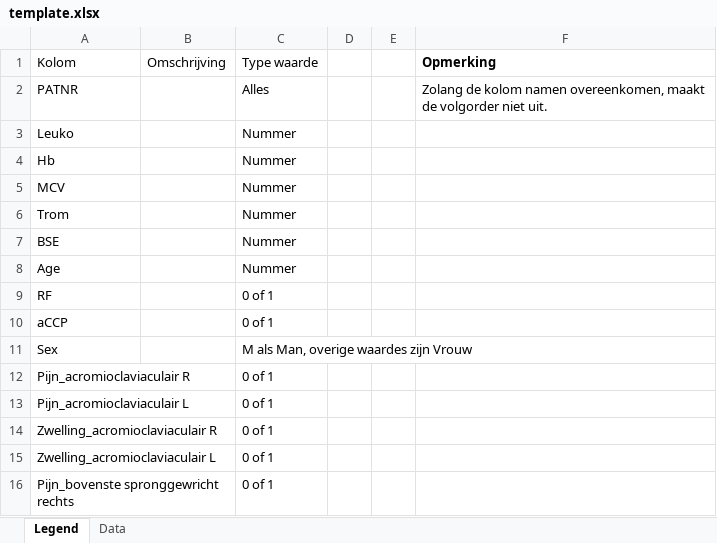
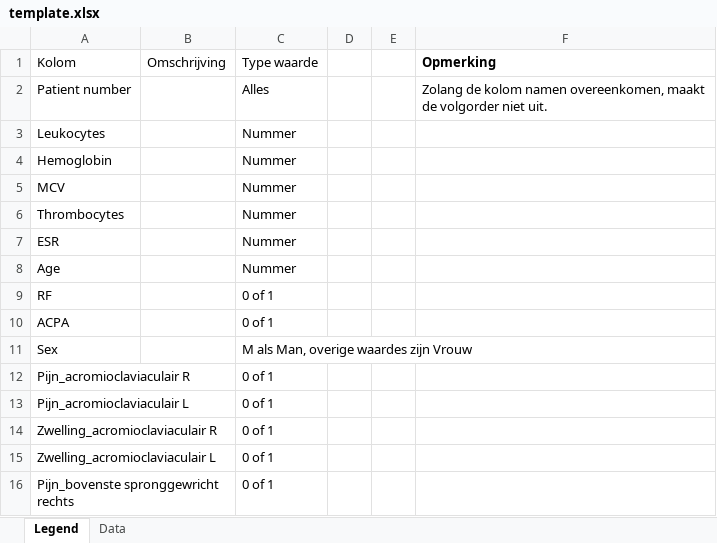
Before and after one commit to Knevel-Lab/Rheumalyze, an Excel workbook: public/web_model/template.xlsx, sheet Legend, drawn as a sheet; only a part is shown; values as stored, in another font and other column widths than the file's, no borders; the diff names each change by its address in the sheet, - before the commit and + after, or states it on an @@ line.

Commit message:
Rename values

```diff
--- a/public/web_model/template.xlsx (sheet Legend)
+++ b/public/web_model/template.xlsx (sheet Legend)
-A2 (Kolom): PATNR
+A2 (Kolom): Patient number
-A3 (Kolom): Leuko
+A3 (Kolom): Leukocytes
-A4 (Kolom): Hb
+A4 (Kolom): Hemoglobin
-A6 (Kolom): Trom
+A6 (Kolom): Thrombocytes
-A7 (Kolom): BSE
+A7 (Kolom): ESR
-A10 (Kolom): aCCP
+A10 (Kolom): ACPA
```
Also changed, not shown: sheet Data, 8 other files.
